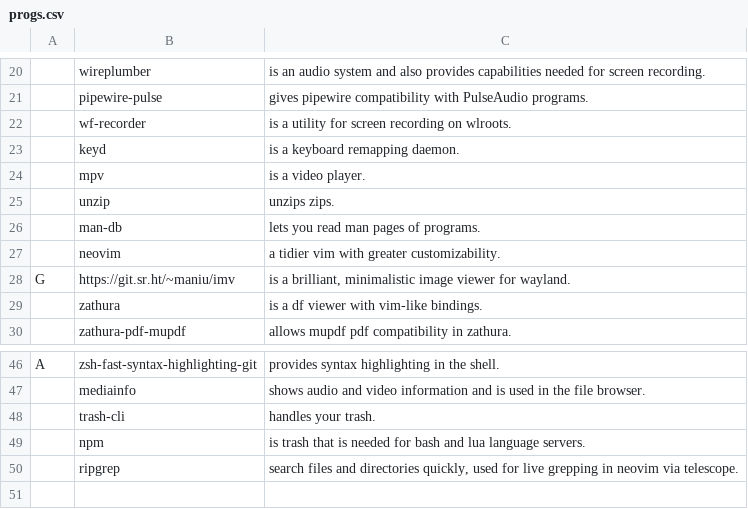
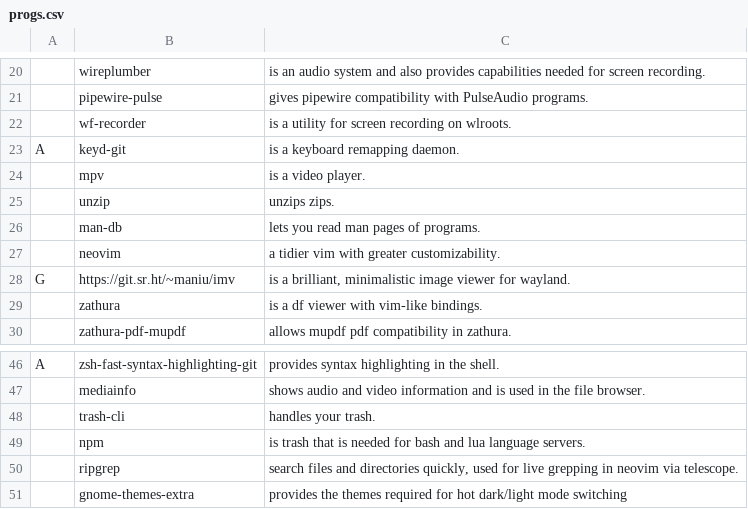
Before and after one commit to Kuchteq/MARBS, a CSV file: static/progs.csv, drawn as a sheet; only a part is shown, gaps mark what is left out; removed rows and columns are numbered as before the commit, all else as after; the diff names each change by its address in the sheet, - before the commit and + after, or states it on an @@ line.

Commit message:
add gnome-themes and correct keyd

```diff
--- a/static/progs.csv
+++ b/static/progs.csv
-row 23:  | keyd | is a keyboard remapping daemon.
+row 23: A | keyd-git | is a keyboard remapping daemon.
+row 51:  | gnome-themes-extra | provides the themes required for hot dark/light mode switching
```
